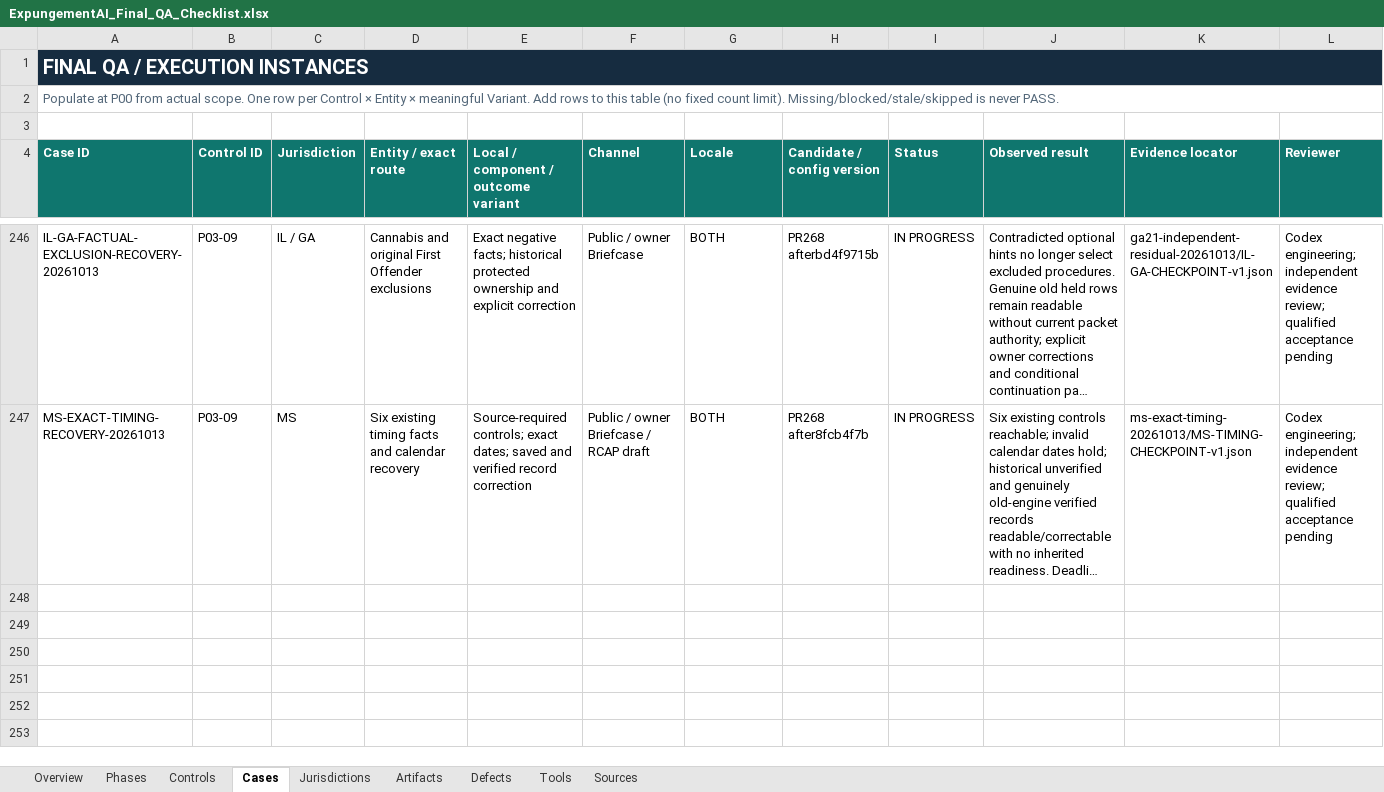
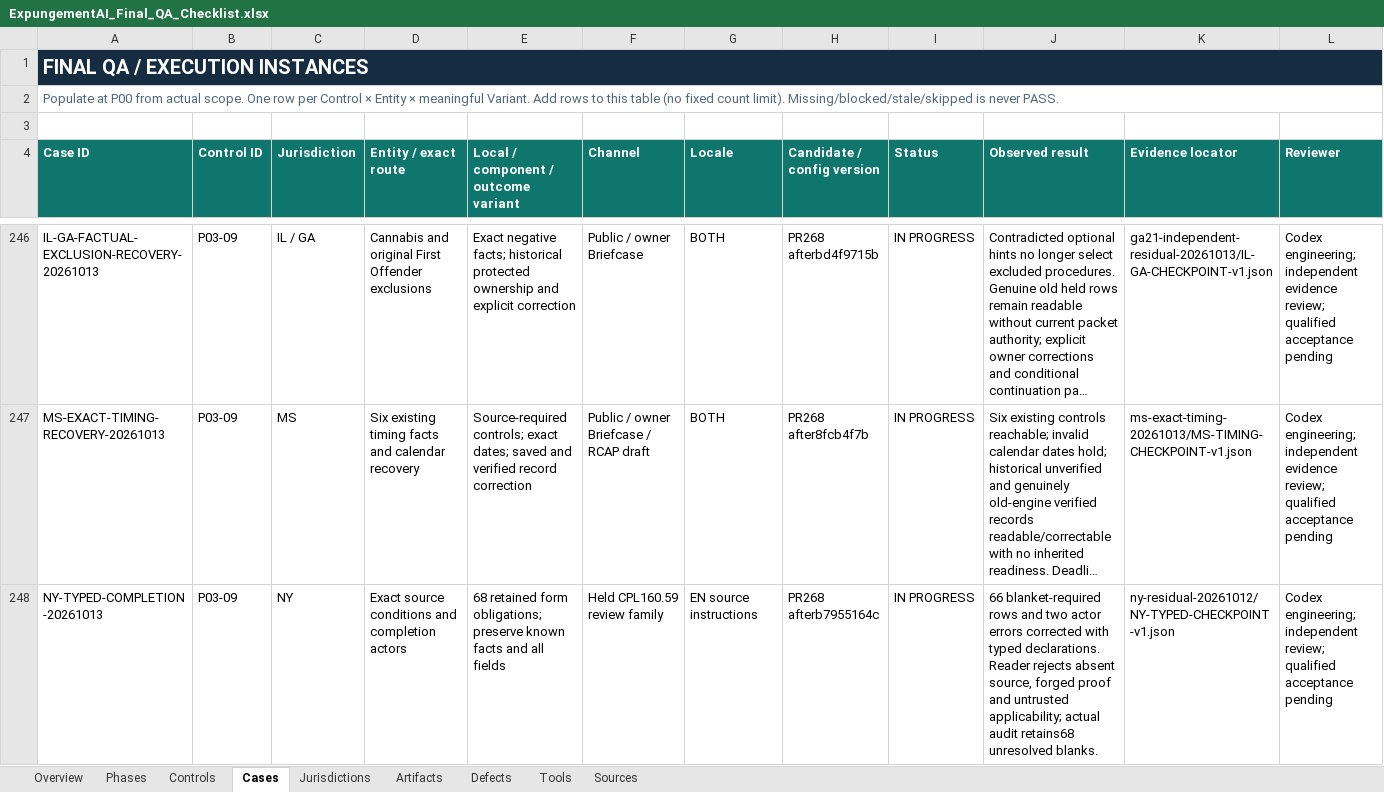
Before and after one commit to Roger-LegalEase/legalease-partner-dashboard-clean, an Excel workbook: qa/grade-a/ExpungementAI_Final_QA_Checklist.xlsx, sheet Cases, drawn as a sheet; only a part is shown, gaps mark what is left out; long unchanged cells end in …; values as stored, in another font and other column widths than the file's, no borders; conditional formats and table styles not drawn; rows hold the shown columns only; the diff names each change by its address in the sheet, - before the commit and + after, or states it on an @@ line.

Commit message:
Preserve exact New York completion conditions through packet review

```diff
--- a/qa/grade-a/ExpungementAI_Final_QA_Checklist.xlsx (sheet Cases)
+++ b/qa/grade-a/ExpungementAI_Final_QA_Checklist.xlsx (sheet Cases)
+row 248: NY-TYPED-COMPLETION-20261013 | P03-09 | NY | Exact source conditions and completion actors | 68 retained form obligations; preserve known facts and all fields | Held CPL160.59 review family | EN source instructions | PR268 afterb7955164c | IN PROGRESS | 66 blanket-required rows and two actor errors corrected with typed declarations. Reader rejects absent source, forged proof and untrusted applicability; actual audit retains68 unresolved blanks. | ny-residual-20261012/NY-TYPED-CHECKPOINT-v1.json | Codex engineering; independent review; qualified acceptance pending
```
Also changed, not shown: 11 other files.
